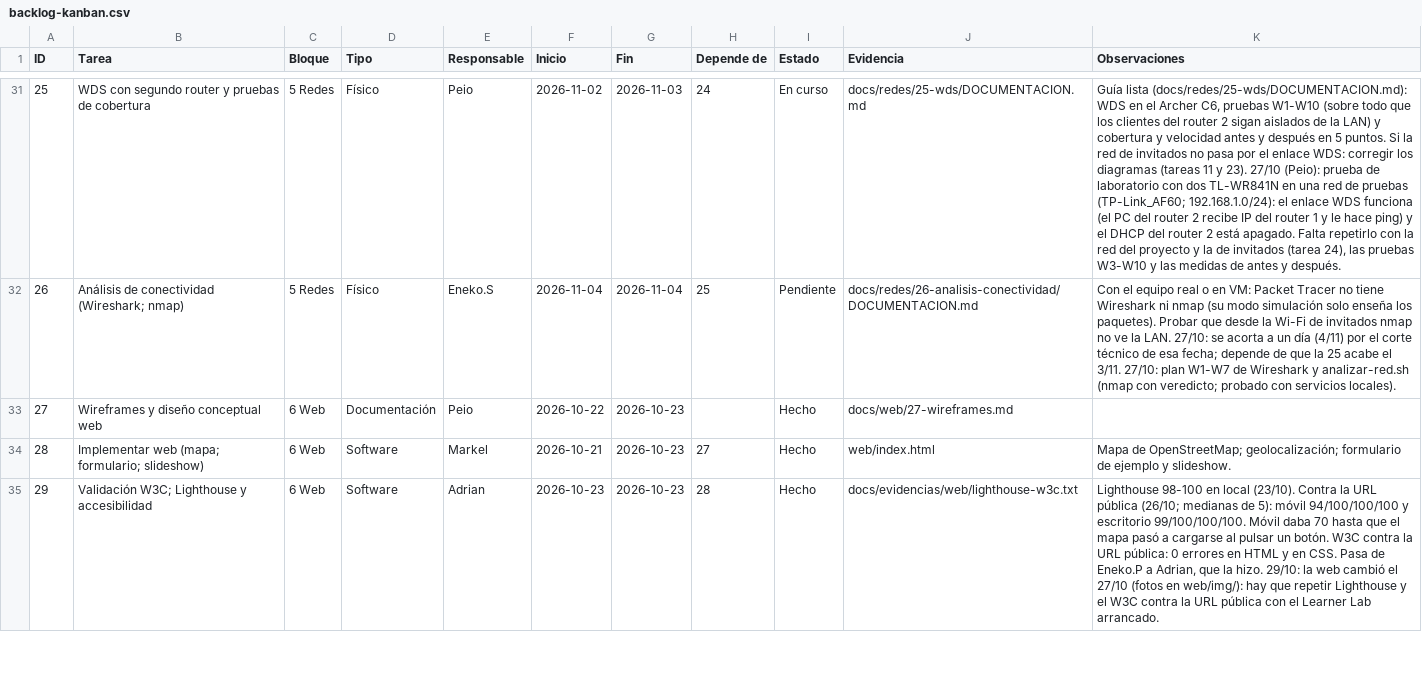
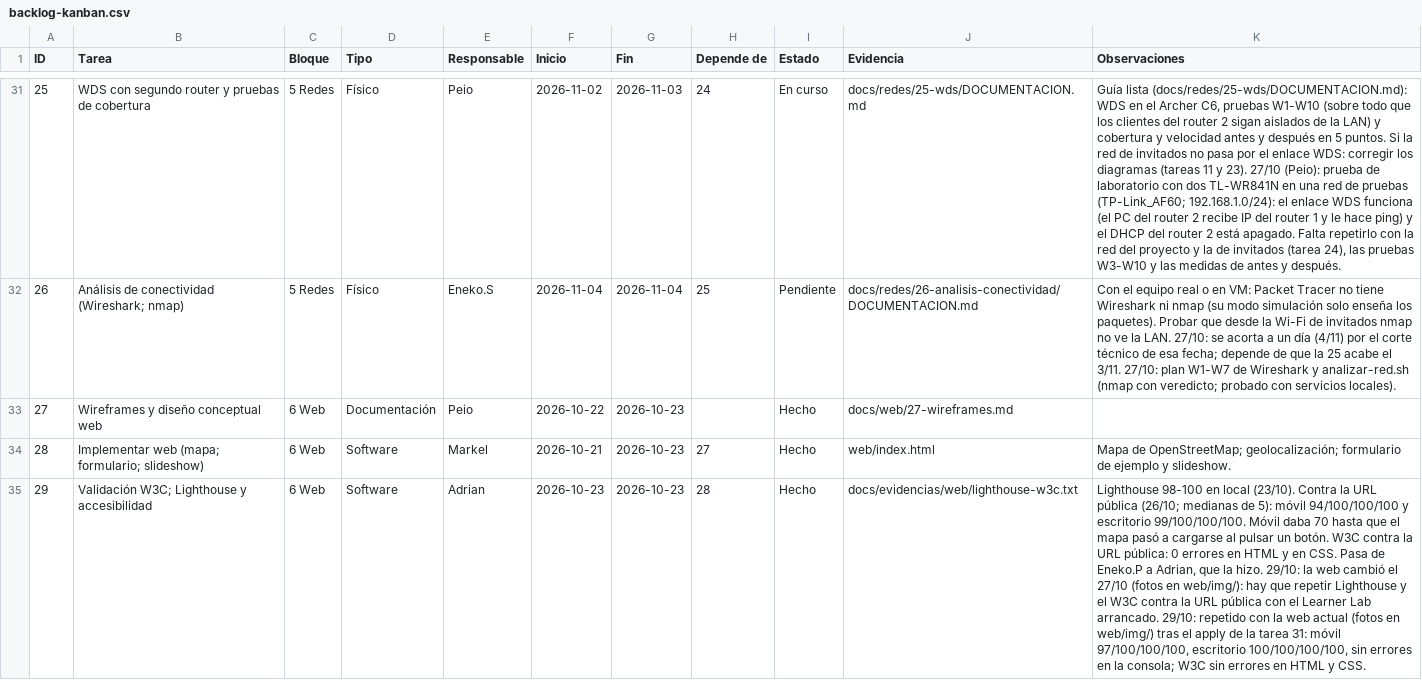
Before and after one commit to zHGx-alt/Reto-Asir, a CSV file: docs/gestion/backlog-kanban.csv, drawn as a sheet; only a part is shown, gaps mark what is left out; the diff covers the shown part only; the diff names each change by its address in the sheet, - before the commit and + after, or states it on an @@ line.

```diff
--- a/docs/gestion/backlog-kanban.csv
+++ b/docs/gestion/backlog-kanban.csv
-K35 (Observaciones): …Lab arrancado.
+K35 (Observaciones): …Lab arrancado. 29/10: repetido con la web actual (fotos en web/img/) tras el apply de la tarea 31: móvil 97/100/100/100, escritorio 100/100/100/100, sin errores en la consola; W3C sin errores en HTML y CSS.
```
Also changed, not shown: 5 edited cells elsewhere in this file, 16 other files.
